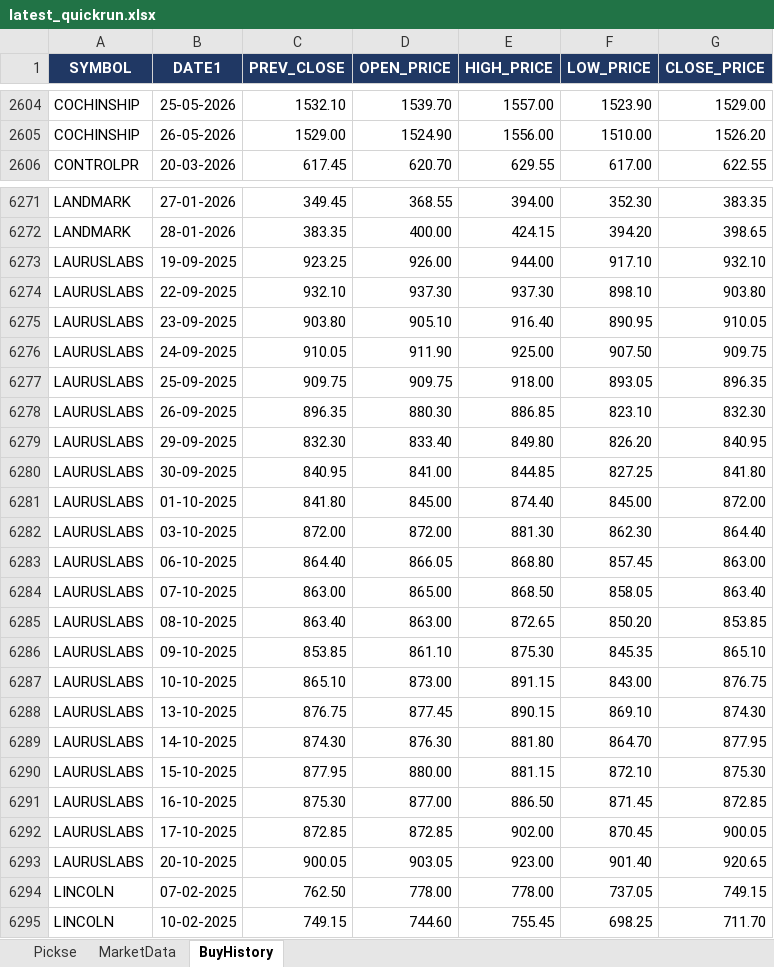
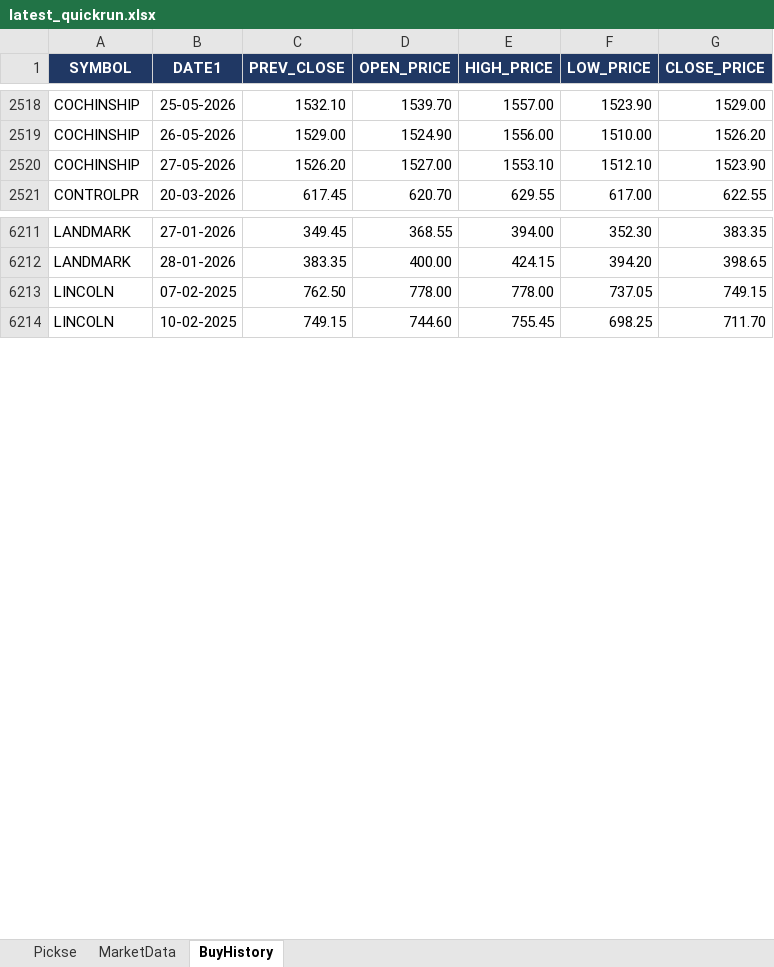
Before and after one commit to spurandhar0/nse-trading-simulation, an Excel workbook: output/latest_quickrun.xlsx, sheet BuyHistory, drawn as a sheet; only a part is shown, gaps mark what is left out; values as stored, in another font and other column widths than the file's, no borders; removed rows and columns are numbered as before the commit, all else as after; the diff covers the shown part only; the diff names each change by its address in the sheet, - before the commit and + after, or states it on an @@ line.

```diff
--- a/output/latest_quickrun.xlsx (sheet BuyHistory)
+++ b/output/latest_quickrun.xlsx (sheet BuyHistory)
+row 2520: COCHINSHIP | 27-05-2026 | 1526.20 | 1527.00 | 1553.10 | 1512.10 | 1523.90
-row 6273: LAURUSLABS | 19-09-2025 | 923.25 | 926.00 | 944.00 | 917.10 | 932.10
-row 6274: LAURUSLABS | 22-09-2025 | 932.10 | 937.30 | 937.30 | 898.10 | 903.80
-row 6275: LAURUSLABS | 23-09-2025 | 903.80 | 905.10 | 916.40 | 890.95 | 910.05
-row 6276: LAURUSLABS | 24-09-2025 | 910.05 | 911.90 | 925.00 | 907.50 | 909.75
-row 6277: LAURUSLABS | 25-09-2025 | 909.75 | 909.75 | 918.00 | 893.05 | 896.35
-row 6278: LAURUSLABS | 26-09-2025 | 896.35 | 880.30 | 886.85 | 823.10 | 832.30
-row 6279: LAURUSLABS | 29-09-2025 | 832.30 | 833.40 | 849.80 | 826.20 | 840.95
-row 6280: LAURUSLABS | 30-09-2025 | 840.95 | 841.00 | 844.85 | 827.25 | 841.80
-row 6281: LAURUSLABS | 01-10-2025 | 841.80 | 845.00 | 874.40 | 845.00 | 872.00
-row 6282: LAURUSLABS | 03-10-2025 | 872.00 | 872.00 | 881.30 | 862.30 | 864.40
-row 6283: LAURUSLABS | 06-10-2025 | 864.40 | 866.05 | 868.80 | 857.45 | 863.00
-row 6284: LAURUSLABS | 07-10-2025 | 863.00 | 865.00 | 868.50 | 858.05 | 863.40
-row 6285: LAURUSLABS | 08-10-2025 | 863.40 | 863.00 | 872.65 | 850.20 | 853.85
-row 6286: LAURUSLABS | 09-10-2025 | 853.85 | 861.10 | 875.30 | 845.35 | 865.10
-row 6287: LAURUSLABS | 10-10-2025 | 865.10 | 873.00 | 891.15 | 843.00 | 876.75
-row 6288: LAURUSLABS | 13-10-2025 | 876.75 | 877.45 | 890.15 | 869.10 | 874.30
-row 6289: LAURUSLABS | 14-10-2025 | 874.30 | 876.30 | 881.80 | 864.70 | 877.95
-row 6290: LAURUSLABS | 15-10-2025 | 877.95 | 880.00 | 881.15 | 872.10 | 875.30
-row 6291: LAURUSLABS | 16-10-2025 | 875.30 | 877.00 | 886.50 | 871.45 | 872.85
-row 6292: LAURUSLABS | 17-10-2025 | 872.85 | 872.85 | 902.00 | 870.45 | 900.05
-row 6293: LAURUSLABS | 20-10-2025 | 900.05 | 903.05 | 923.00 | 901.40 | 920.65
```
Also changed, not shown: 80 added rows and 124 removed rows elsewhere in this sheet, sheet Pickse, sheet MarketData.
